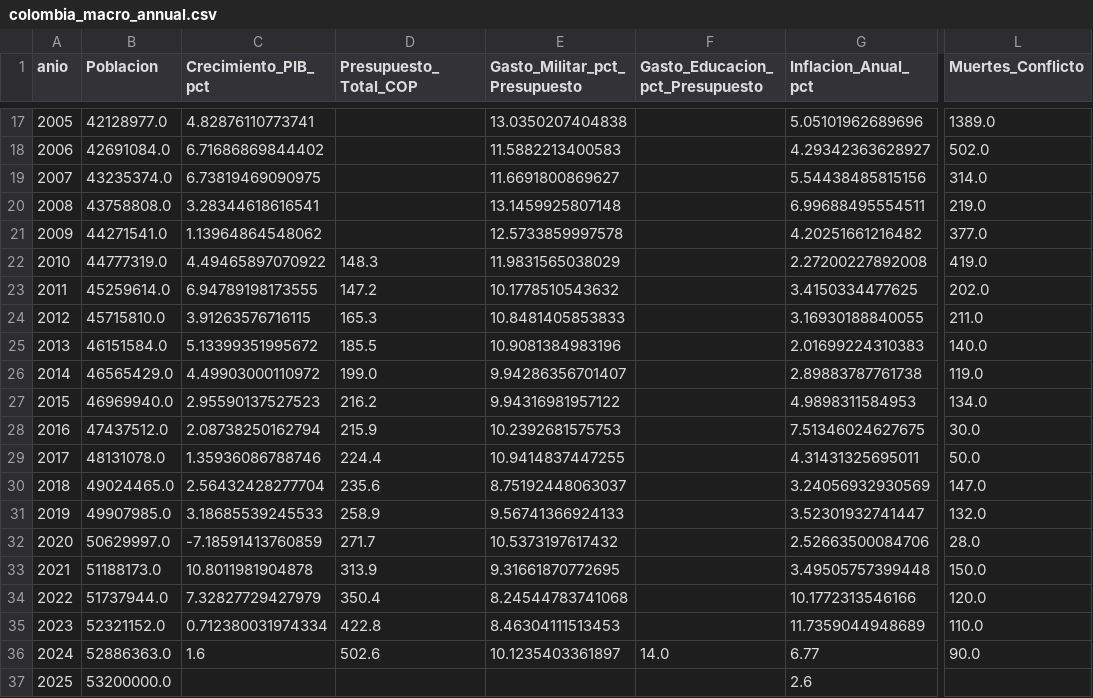
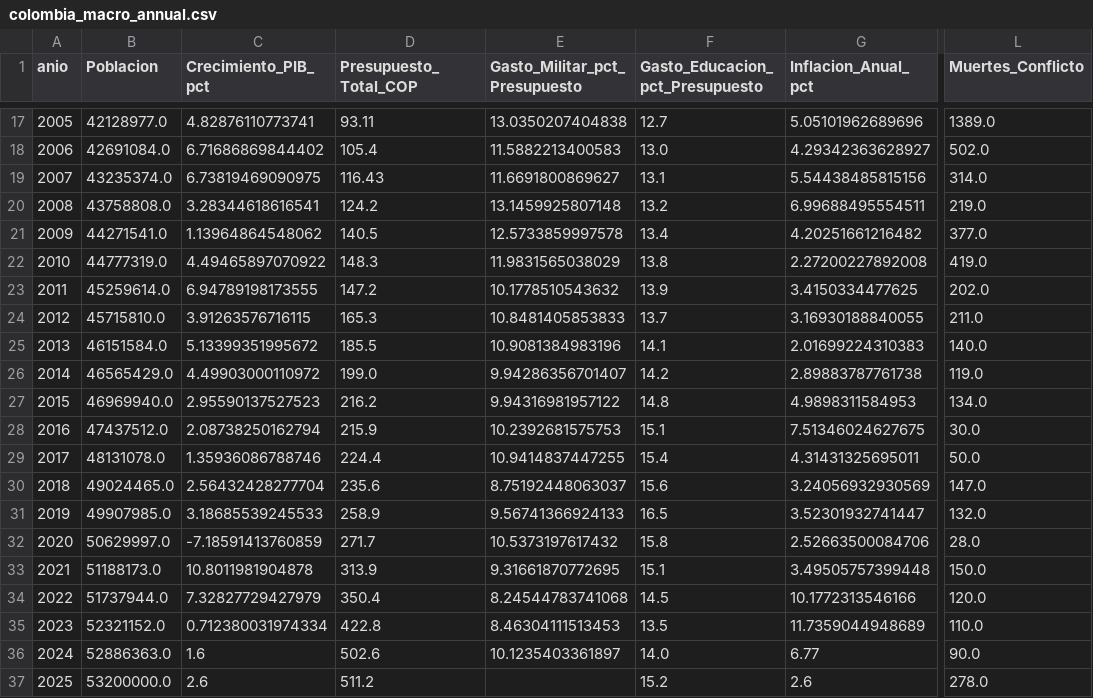
Before and after one commit to degnisDev/Datax-Colombia-API, a CSV file: data/colombia_macro_annual.csv, drawn as a sheet; only a part is shown, gaps mark what is left out; the diff covers the shown part only; the diff names each change by its address in the sheet, - before the commit and + after, or states it on an @@ line.

```diff
--- a/data/colombia_macro_annual.csv
+++ b/data/colombia_macro_annual.csv
-D17 (Presupuesto_Total_COP): (empty)
+D17 (Presupuesto_Total_COP): 93.11
-F17 (Gasto_Educacion_pct_Presupuesto): (empty)
+F17 (Gasto_Educacion_pct_Presupuesto): 12.7
-D18 (Presupuesto_Total_COP): (empty)
+D18 (Presupuesto_Total_COP): 105.4
-F18 (Gasto_Educacion_pct_Presupuesto): (empty)
+F18 (Gasto_Educacion_pct_Presupuesto): 13.0
-D19 (Presupuesto_Total_COP): (empty)
+D19 (Presupuesto_Total_COP): 116.43
-F19 (Gasto_Educacion_pct_Presupuesto): (empty)
+F19 (Gasto_Educacion_pct_Presupuesto): 13.1
-D20 (Presupuesto_Total_COP): (empty)
+D20 (Presupuesto_Total_COP): 124.2
-F20 (Gasto_Educacion_pct_Presupuesto): (empty)
+F20 (Gasto_Educacion_pct_Presupuesto): 13.2
-D21 (Presupuesto_Total_COP): (empty)
+D21 (Presupuesto_Total_COP): 140.5
-F21 (Gasto_Educacion_pct_Presupuesto): (empty)
+F21 (Gasto_Educacion_pct_Presupuesto): 13.4
-F22 (Gasto_Educacion_pct_Presupuesto): (empty)
+F22 (Gasto_Educacion_pct_Presupuesto): 13.8
-F23 (Gasto_Educacion_pct_Presupuesto): (empty)
+F23 (Gasto_Educacion_pct_Presupuesto): 13.9
-F24 (Gasto_Educacion_pct_Presupuesto): (empty)
+F24 (Gasto_Educacion_pct_Presupuesto): 13.7
-F25 (Gasto_Educacion_pct_Presupuesto): (empty)
+F25 (Gasto_Educacion_pct_Presupuesto): 14.1
-F26 (Gasto_Educacion_pct_Presupuesto): (empty)
+F26 (Gasto_Educacion_pct_Presupuesto): 14.2
-F27 (Gasto_Educacion_pct_Presupuesto): (empty)
+F27 (Gasto_Educacion_pct_Presupuesto): 14.8
-F28 (Gasto_Educacion_pct_Presupuesto): (empty)
+F28 (Gasto_Educacion_pct_Presupuesto): 15.1
-F29 (Gasto_Educacion_pct_Presupuesto): (empty)
+F29 (Gasto_Educacion_pct_Presupuesto): 15.4
-F30 (Gasto_Educacion_pct_Presupuesto): (empty)
+F30 (Gasto_Educacion_pct_Presupuesto): 15.6
-F31 (Gasto_Educacion_pct_Presupuesto): (empty)
+F31 (Gasto_Educacion_pct_Presupuesto): 16.5
-F32 (Gasto_Educacion_pct_Presupuesto): (empty)
+F32 (Gasto_Educacion_pct_Presupuesto): 15.8
-F33 (Gasto_Educacion_pct_Presupuesto): (empty)
+F33 (Gasto_Educacion_pct_Presupuesto): 15.1
-F34 (Gasto_Educacion_pct_Presupuesto): (empty)
+F34 (Gasto_Educacion_pct_Presupuesto): 14.5
-F35 (Gasto_Educacion_pct_Presupuesto): (empty)
+F35 (Gasto_Educacion_pct_Presupuesto): 13.5
-C37 (Crecimiento_PIB_pct): (empty)
+C37 (Crecimiento_PIB_pct): 2.6
-D37 (Presupuesto_Total_COP): (empty)
+D37 (Presupuesto_Total_COP): 511.2
-F37 (Gasto_Educacion_pct_Presupuesto): (empty)
+F37 (Gasto_Educacion_pct_Presupuesto): 15.2
-L37 (Muertes_Conflicto): (empty)
+L37 (Muertes_Conflicto): 278.0
```
Also changed, not shown: 31 edited cells elsewhere in this file, 1 other file.
